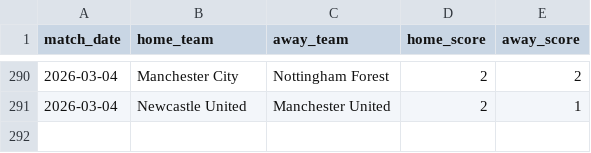
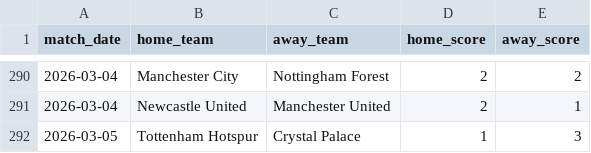
Before and after one commit to ParashDev/epl-analysis, a CSV file: data/cleaned/fixtures_detailed.csv, drawn as a sheet; only a part is shown, gaps mark what is left out.

```diff
--- a/data/cleaned/fixtures_detailed.csv
+++ b/data/cleaned/fixtures_detailed.csv
@@ -291 +291,2 @@ match_date,home_team,away_team,home_score,away_score
 2026-03-04,Newcastle United,Manchester United,2,1
+2026-03-05,Tottenham Hotspur,Crystal Palace,1,3
```
Also changed, not shown: data/cleaned/players.csv, 1 other file.
